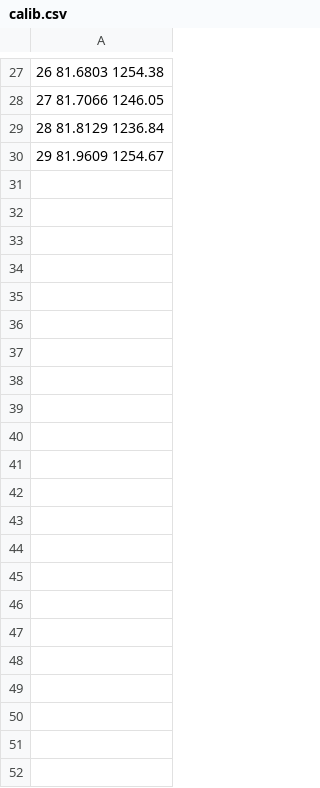
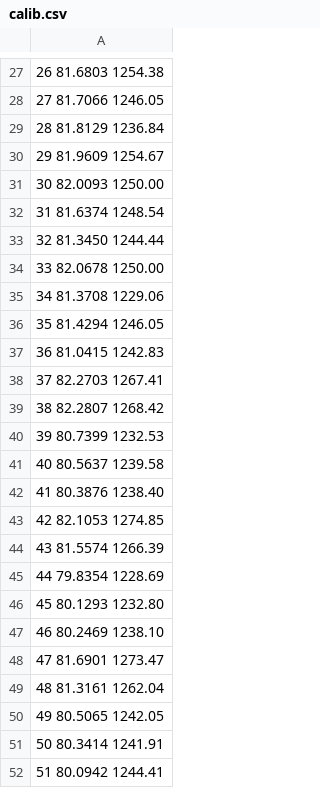
Before and after one commit to HEP-FCC/dual-readout, a CSV file: Reco/calib.csv, drawn as a sheet; only a part is shown, gaps mark what is left out.

Commit message:
extend calib to 51

```diff
--- a/Reco/calib.csv
+++ b/Reco/calib.csv
@@ -30 +30,23 @@
 29 81.9609 1254.67
+30 82.0093 1250.00
+31 81.6374 1248.54
+32 81.3450 1244.44
+33 82.0678 1250.00
+34 81.3708 1229.06
+35 81.4294 1246.05
+36 81.0415 1242.83
+37 82.2703 1267.41
+38 82.2807 1268.42
+39 80.7399 1232.53
+40 80.5637 1239.58
+41 80.3876 1238.40
+42 82.1053 1274.85
+43 81.5574 1266.39
+44 79.8354 1228.69
+45 80.1293 1232.80
+46 80.2469 1238.10
+47 81.6901 1273.47
+48 81.3161 1262.04
+49 80.5065 1242.05
+50 80.3414 1241.91
+51 80.0942 1244.41
```
Also changed, not shown: 1 other file.
